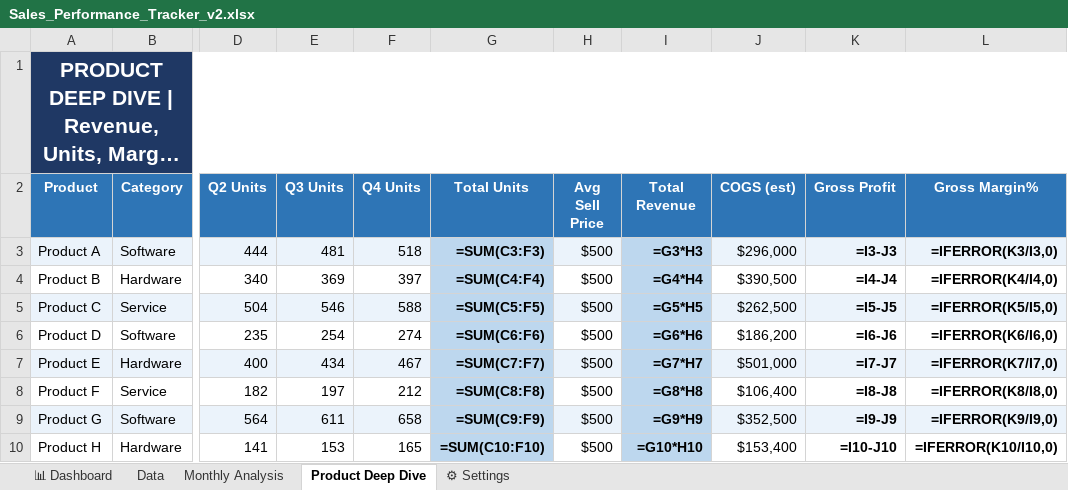
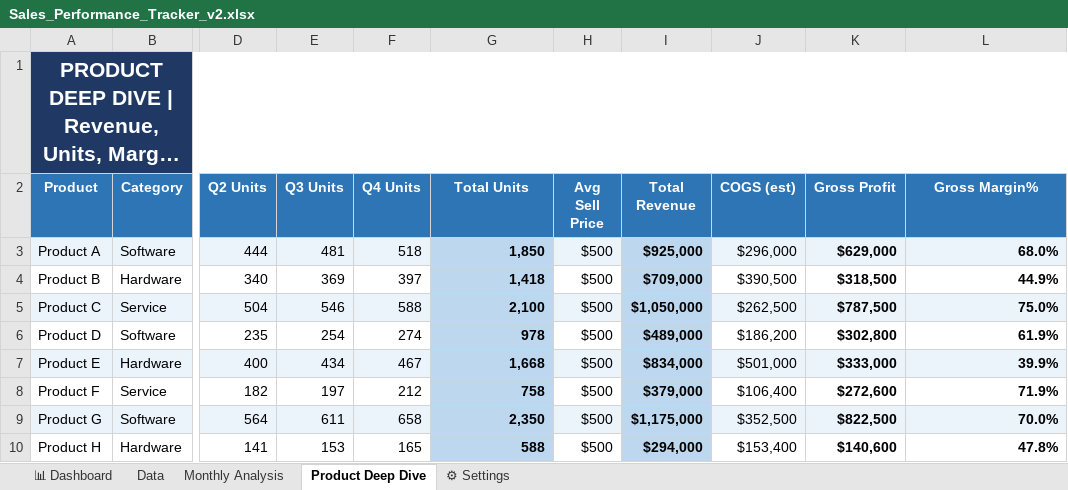
Before and after one commit to farhan-sadik-siddique/farhan-sadik-siddique.github.io, an Excel workbook: Sales_Performance_Tracker_v2.xlsx, sheet Product Deep Dive, drawn as a sheet; only a part is shown, gaps mark what is left out; long unchanged cells end in …; values as stored, in another font and other column widths than the file's, no borders; formulas without a stored value are shown as written; the diff covers the shown part only; the diff names each change by its address in the sheet, - before the commit and + after, or states it on an @@ line.

```diff
--- a/Sales_Performance_Tracker_v2.xlsx (sheet Product Deep Dive)
+++ b/Sales_Performance_Tracker_v2.xlsx (sheet Product Deep Dive)
-G3 (Total Units): =SUM(C3:F3)
+G3 (Total Units): 1,850
-I3 (Total Revenue): =G3*H3
+I3 (Total Revenue): $925,000
-K3 (Gross Profit): =I3-J3
+K3 (Gross Profit): $629,000
-L3 (Gross Margin%): =IFERROR(K3/I3,0)
+L3 (Gross Margin%): 68.0%
-G4 (Total Units): =SUM(C4:F4)
+G4 (Total Units): 1,418
-I4 (Total Revenue): =G4*H4
+I4 (Total Revenue): $709,000
-K4 (Gross Profit): =I4-J4
+K4 (Gross Profit): $318,500
-L4 (Gross Margin%): =IFERROR(K4/I4,0)
+L4 (Gross Margin%): 44.9%
-G5 (Total Units): =SUM(C5:F5)
+G5 (Total Units): 2,100
-I5 (Total Revenue): =G5*H5
+I5 (Total Revenue): $1,050,000
-K5 (Gross Profit): =I5-J5
+K5 (Gross Profit): $787,500
-L5 (Gross Margin%): =IFERROR(K5/I5,0)
+L5 (Gross Margin%): 75.0%
-G6 (Total Units): =SUM(C6:F6)
+G6 (Total Units): 978
-I6 (Total Revenue): =G6*H6
+I6 (Total Revenue): $489,000
-K6 (Gross Profit): =I6-J6
+K6 (Gross Profit): $302,800
-L6 (Gross Margin%): =IFERROR(K6/I6,0)
+L6 (Gross Margin%): 61.9%
-G7 (Total Units): =SUM(C7:F7)
+G7 (Total Units): 1,668
-I7 (Total Revenue): =G7*H7
+I7 (Total Revenue): $834,000
-K7 (Gross Profit): =I7-J7
+K7 (Gross Profit): $333,000
-L7 (Gross Margin%): =IFERROR(K7/I7,0)
+L7 (Gross Margin%): 39.9%
-G8 (Total Units): =SUM(C8:F8)
+G8 (Total Units): 758
-I8 (Total Revenue): =G8*H8
+I8 (Total Revenue): $379,000
-K8 (Gross Profit): =I8-J8
+K8 (Gross Profit): $272,600
-L8 (Gross Margin%): =IFERROR(K8/I8,0)
+L8 (Gross Margin%): 71.9%
-G9 (Total Units): =SUM(C9:F9)
+G9 (Total Units): 2,350
-I9 (Total Revenue): =G9*H9
+I9 (Total Revenue): $1,175,000
-K9 (Gross Profit): =I9-J9
+K9 (Gross Profit): $822,500
-L9 (Gross Margin%): =IFERROR(K9/I9,0)
+L9 (Gross Margin%): 70.0%
-G10 (Total Units): =SUM(C10:F10)
+G10 (Total Units): 588
-I10 (Total Revenue): =G10*H10
+I10 (Total Revenue): $294,000
-K10 (Gross Profit): =I10-J10
+K10 (Gross Profit): $140,600
-L10 (Gross Margin%): =IFERROR(K10/I10,0)
+L10 (Gross Margin%): 47.8%
```
Also changed, not shown: 18 edited cells elsewhere in this sheet, sheet Data, sheet 📊 Dashboard, sheet Monthly Analysis, Marketing_Campaign_ROI_v2.xlsx, 1 other file.
